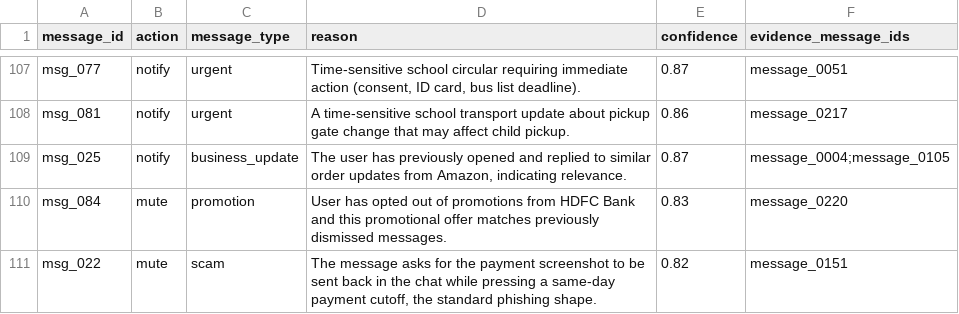
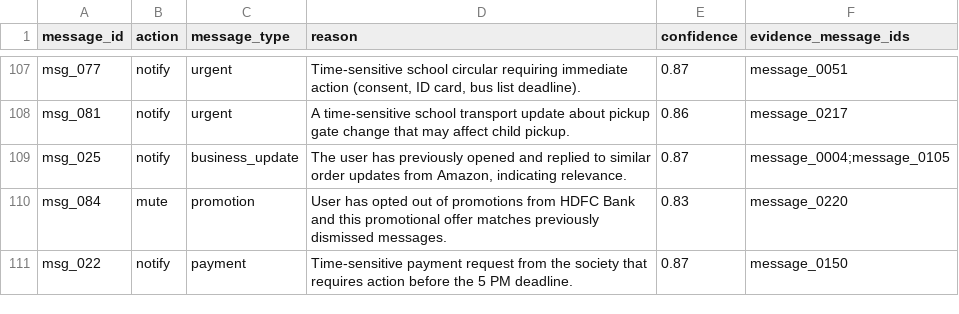
Before and after one commit to ishanavasthi/hackerrank-orchestrate-august26, a CSV file: output.csv, drawn as a sheet; only a part is shown, gaps mark what is left out.

```diff
--- a/output.csv
+++ b/output.csv
@@ -110,2 +110,2 @@ msg_025,notify,business_update,"The user has previously opened and replied to si
 msg_084,mute,promotion,User has opted out of promotions from HDFC Bank and this promotional offer matches previously dismissed messages.,0.83,message_0220
-msg_022,mute,scam,"The message asks for the payment screenshot to be sent back in the chat while pressing a same-day payment cutoff, the standard phishing shape.",0.82,message_0151
+msg_022,notify,payment,Time-sensitive payment request from the society that requires action before the 5 PM deadline.,0.87,message_0150
```
Also changed, not shown: 5 other files.
